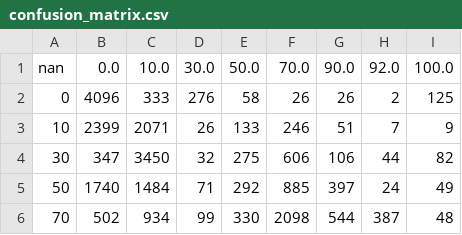
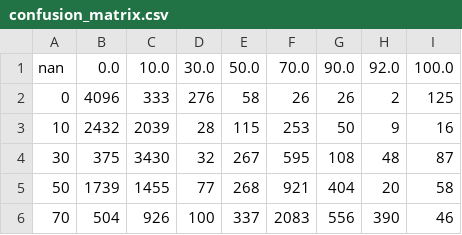
Before and after one commit to sum1lim/sea_ice_remote_sensing, a CSV file: results/NN_GLCM_C8_cat/confusion_matrix.csv, drawn as a sheet; only a part is shown; the diff covers the shown part only.

Commit message:
update results

```diff
--- a/results/NN_GLCM_C8_cat/confusion_matrix.csv
+++ b/results/NN_GLCM_C8_cat/confusion_matrix.csv
@@ -2,5 +2,5 @@ nan,0.0,10.0,30.0,50.0,70.0,90.0,92.0,100.0
 0,4096,333,276,58,26,26,2,125
-10,2399,2071,26,133,246,51,7,9
-30,347,3450,32,275,606,106,44,82
-50,1740,1484,71,292,885,397,24,49
-70,502,934,99,330,2098,544,387,48
+10,2432,2039,28,115,253,50,9,16
+30,375,3430,32,267,595,108,48,87
+50,1739,1455,77,268,921,404,20,58
+70,504,926,100,337,2083,556,390,46
```
Also changed, not shown: 21 edited cells elsewhere in this file, results/NN_GLCM_C15/confusion_matrix.csv, results/NN_GLCM_C8/confusion_matrix.csv, 51 other files.
